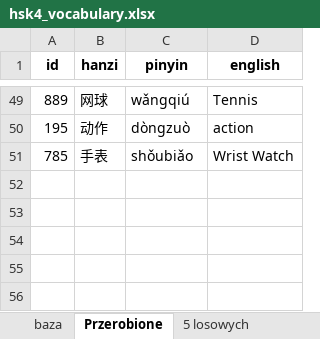
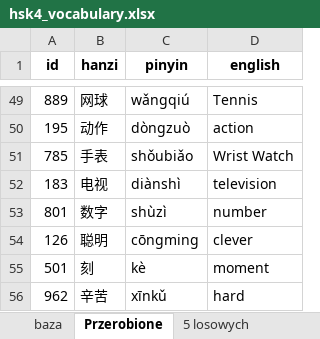
Before and after one commit to ArturDzieciol/studying_chinese, an Excel workbook: hsk4_vocabulary.xlsx, sheet Przerobione, drawn as a sheet; only a part is shown, gaps mark what is left out; values as stored, in another font and other column widths than the file's, no borders; the diff names each change by its address in the sheet, - before the commit and + after, or states it on an @@ line.

Commit message:
Added 5 another words to "przerobione"

```diff
--- a/hsk4_vocabulary.xlsx (sheet Przerobione)
+++ b/hsk4_vocabulary.xlsx (sheet Przerobione)
+row 52: 183 | 电视 | diànshì | television
+row 53: 801 | 数字 | shùzì | number
+row 54: 126 | 聪明 | cōngming | clever
+row 55: 501 | 刻 | kè | moment
+row 56: 962 | 辛苦 | xīnkǔ | hard
```
Also changed, not shown: sheet 5 losowych.
